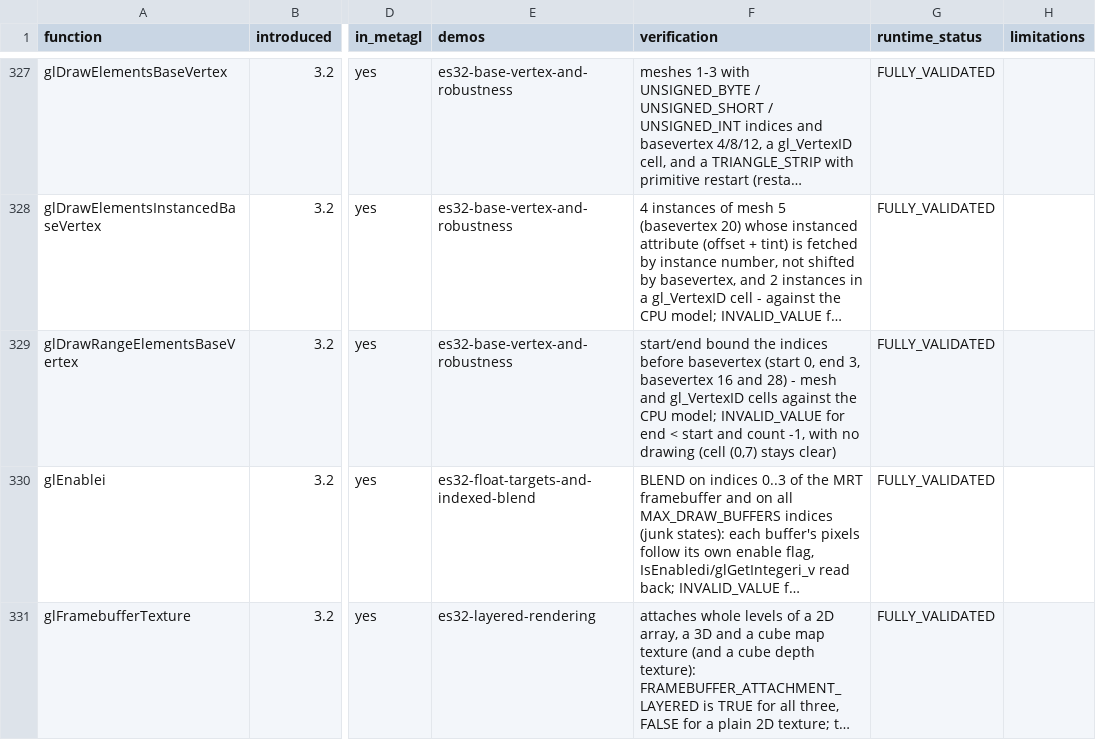
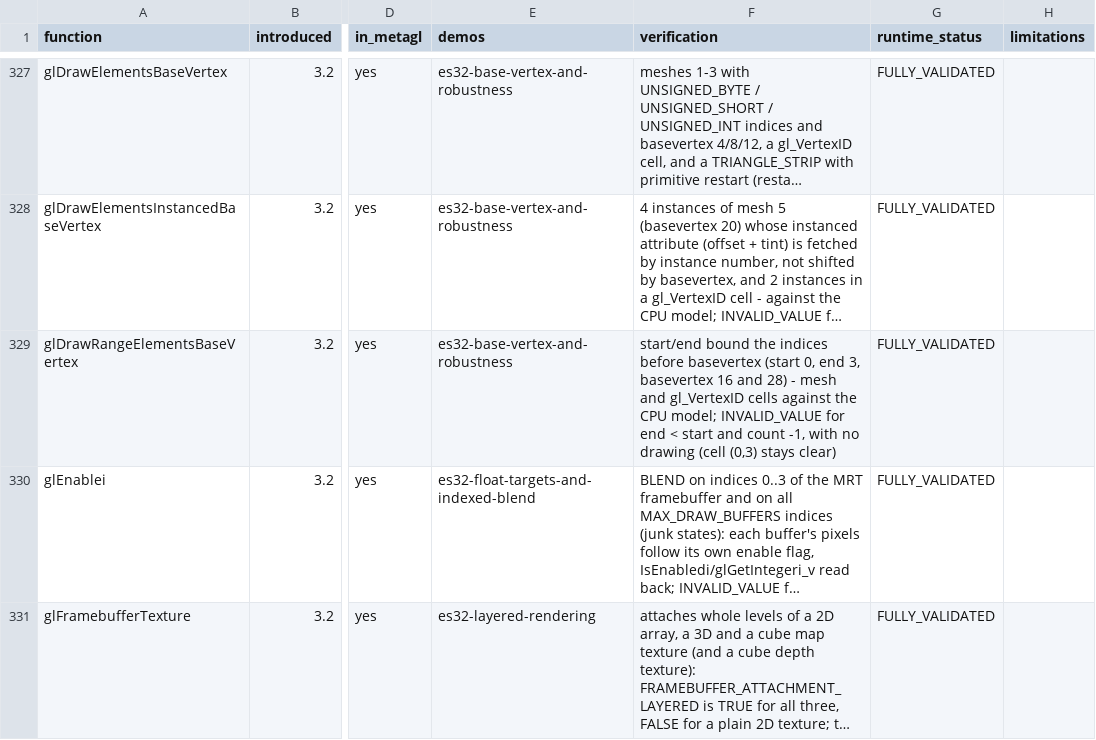
Before and after one commit to libcnalab/opengles3-demos, a CSV file: docs/API_COVERAGE.csv, drawn as a sheet; only a part is shown, gaps mark what is left out; long unchanged cells end in …; the diff names each change by its address in the sheet, - before the commit and + after, or states it on an @@ line.

Commit message:
Regenerate coverage after the base-vertex layout follow-up

```diff
--- a/docs/API_COVERAGE.csv
+++ b/docs/API_COVERAGE.csv
-F329 (verification): …drawing (cell (0,7) stays clear)
+F329 (verification): …drawing (cell (0,3) stays clear)
```
Also changed, not shown: 2 other files.
